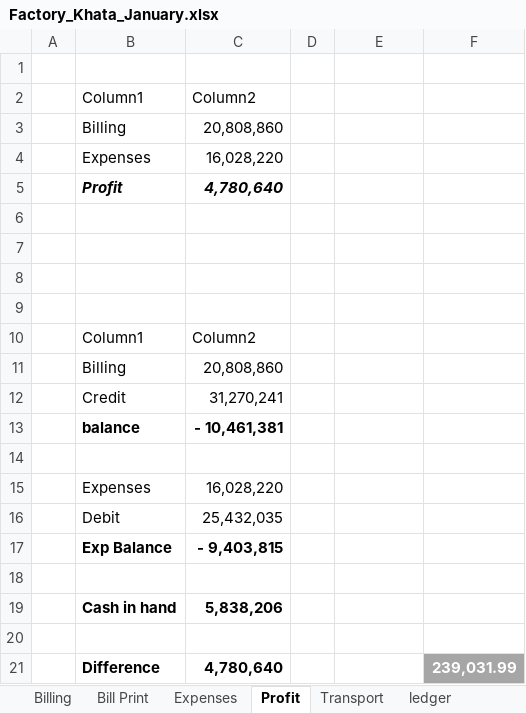
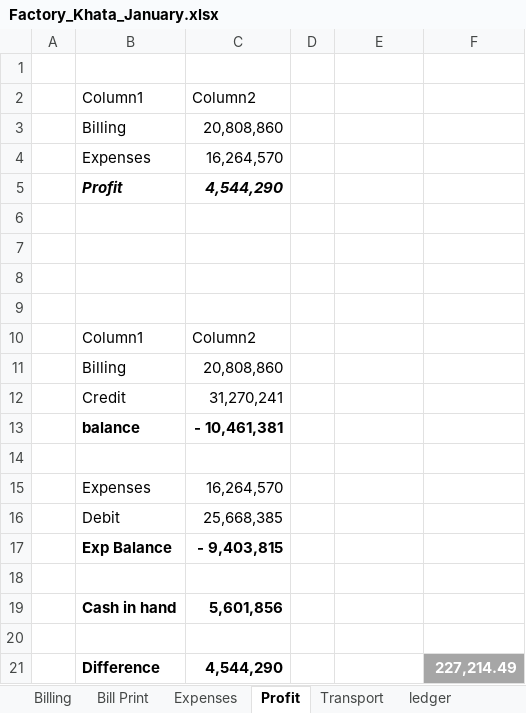
Before and after one commit to omerrazzaq4/AlHamd_Jan, an Excel workbook: Factory_Khata_January.xlsx, sheet Profit, drawn as a sheet; values as stored, in another font and other column widths than the file's, no borders; table styles not drawn; the diff names each change by its address in the sheet, - before the commit and + after, or states it on an @@ line.

```diff
--- a/Factory_Khata_January.xlsx (sheet Profit)
+++ b/Factory_Khata_January.xlsx (sheet Profit)
-C4: 16,028,220
+C4: 16,264,570
-C5: 4,780,640
+C5: 4,544,290
-C15: 16,028,220
+C15: 16,264,570
-C16: 25,432,035
+C16: 25,668,385
-C19: 5,838,206
+C19: 5,601,856
-C21: 4,780,640
+C21: 4,544,290
-F21: 239,031.99
+F21: 227,214.49
```
Also changed, not shown: sheet Cashbook, sheet Expenses.
